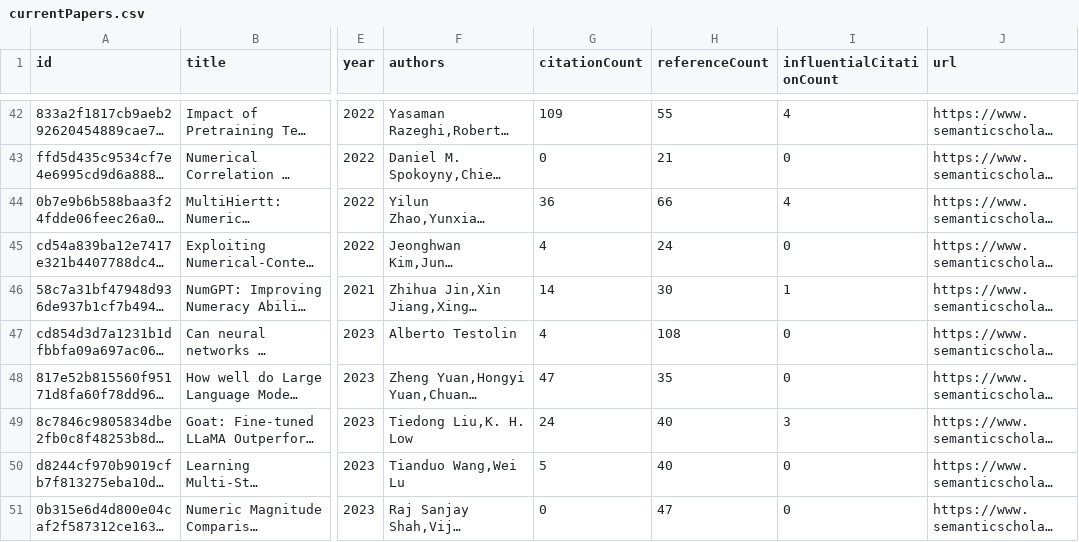
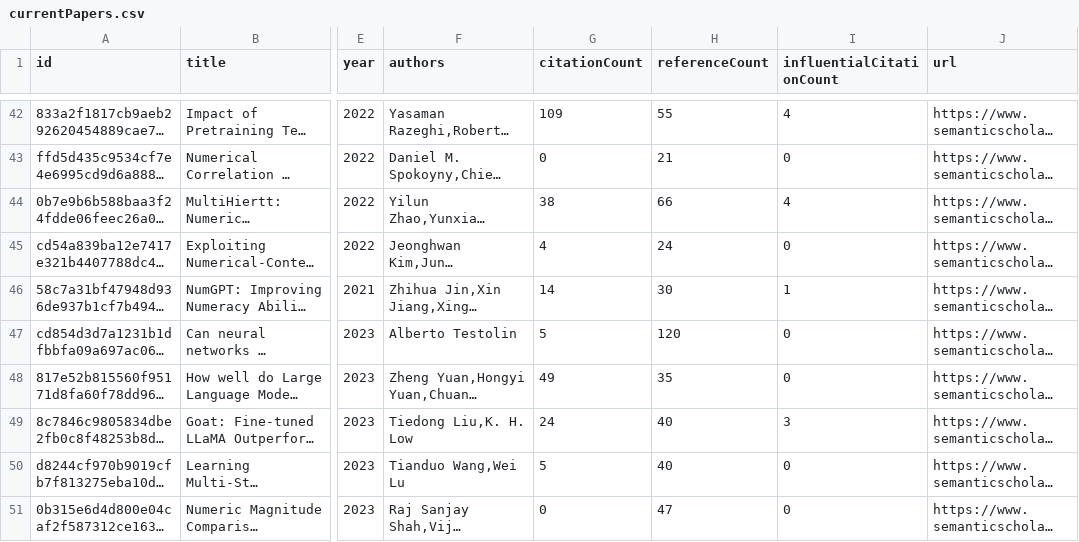
Before and after one commit to tejeramaxwell/numeracy-lit-review, a CSV file: data/currentPapers.csv, drawn as a sheet; only a part is shown, gaps mark what is left out; long unchanged cells end in …; the diff covers the shown part only; the diff names each change by its address in the sheet, - before the commit and + after, or states it on an @@ line.

Commit message:
Update paper data

```diff
--- a/data/currentPapers.csv
+++ b/data/currentPapers.csv
-G44 (citationCount): 36
+G44 (citationCount): 38
-G47 (citationCount): 4
+G47 (citationCount): 5
-H47 (referenceCount): 108
+H47 (referenceCount): 120
-G48 (citationCount): 47
+G48 (citationCount): 49
```
Also changed, not shown: 12 edited cells elsewhere in this file, 2 other files.
